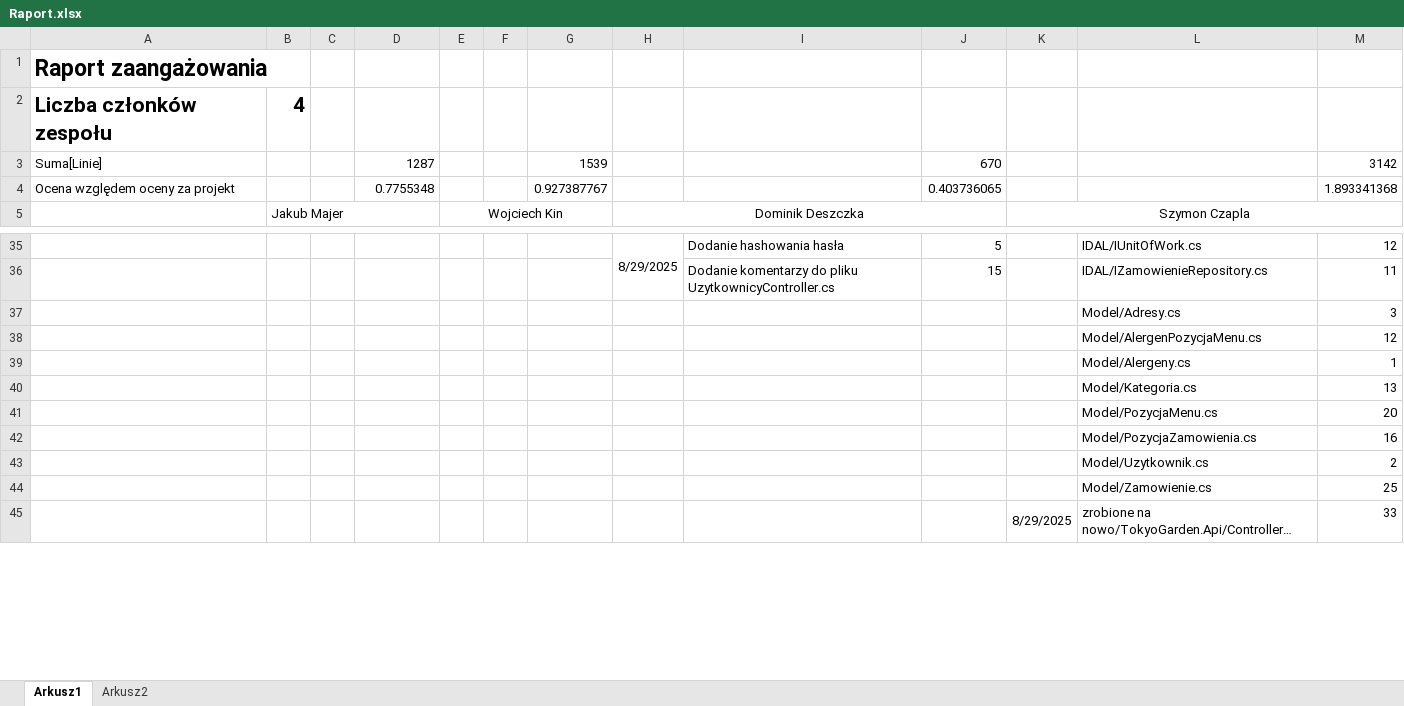
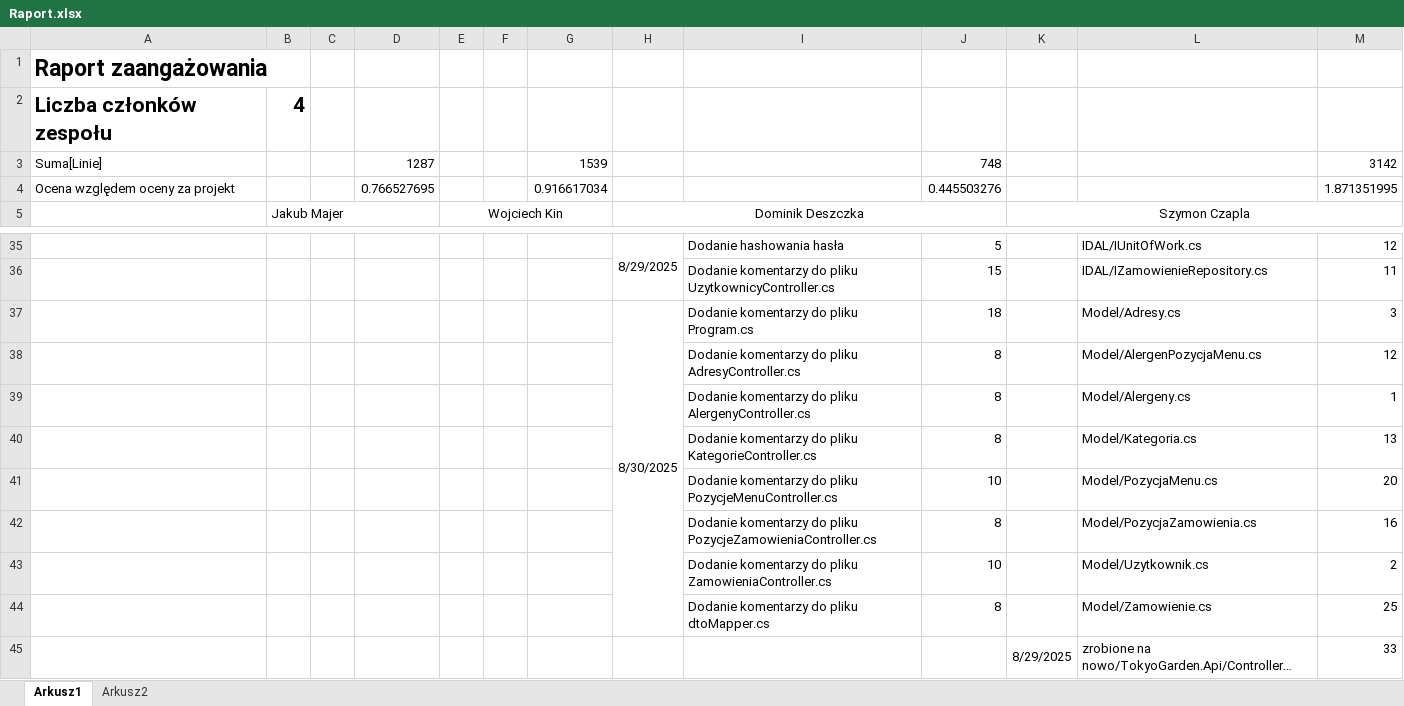
Before and after one commit to WojKin1/Tokyo-Garden-Restaurant, an Excel workbook: Raport.xlsx, sheet Arkusz1, drawn as a sheet; only a part is shown, gaps mark what is left out; long unchanged cells end in …; values as stored, in another font and other column widths than the file's, no borders; removed rows and columns are numbered as before the commit, all else as after; the diff names each change by its address in the sheet, - before the commit and + after, or states it on an @@ line.

Commit message:
Add files via upload

```diff
--- a/Raport.xlsx (sheet Arkusz1)
+++ b/Raport.xlsx (sheet Arkusz1)
-J3: 670
+J3: 748
-row 4: Ocena względem oceny za projekt |  |  | 0.7755348 |  |  | 0.927387767 |  |  | 0.403736065 |  |  | 1.893341368
+row 4: Ocena względem oceny za projekt |  |  | 0.766527695 |  |  | 0.916617034 |  |  | 0.445503276 |  |  | 1.871351995
-row 37:  |  |  |  |  |  |  |  |  |  |  | Model/Adresy.cs | 3
-row 38:  |  |  |  |  |  |  |  |  |  |  | Model/AlergenPozycjaMenu.cs | 12
-row 39:  |  |  |  |  |  |  |  |  |  |  | Model/Alergeny.cs | 1
-row 40:  |  |  |  |  |  |  |  |  |  |  | Model/Kategoria.cs | 13
-row 41:  |  |  |  |  |  |  |  |  |  |  | Model/PozycjaMenu.cs | 20
-row 42:  |  |  |  |  |  |  |  |  |  |  | Model/PozycjaZamowienia.cs | 16
-row 43:  |  |  |  |  |  |  |  |  |  |  | Model/Uzytkownik.cs | 2
-row 44:  |  |  |  |  |  |  |  |  |  |  | Model/Zamowienie.cs | 25
+row 37:  |  |  |  |  |  |  | 8/30/2025 | Dodanie komentarzy do pliku Program.cs | 18 |  | Model/Adresy.cs | 3
+row 38:  |  |  |  |  |  |  |  | Dodanie komentarzy do pliku AdresyController.cs | 8 |  | Model/AlergenPozycjaMenu.cs | 12
+row 39:  |  |  |  |  |  |  |  | Dodanie komentarzy do pliku AlergenyController.cs | 8 |  | Model/Alergeny.cs | 1
+row 40:  |  |  |  |  |  |  |  | Dodanie komentarzy do pliku KategorieController.cs | 8 |  | Model/Kategoria.cs | 13
+row 41:  |  |  |  |  |  |  |  | Dodanie komentarzy do pliku PozycjeMenuController.cs | 10 |  | Model/PozycjaMenu.cs | 20
+row 42:  |  |  |  |  |  |  |  | Dodanie komentarzy do pliku PozycjeZamowieniaController.cs | 8 |  | Model/PozycjaZamowienia.cs | 16
+row 43:  |  |  |  |  |  |  |  | Dodanie komentarzy do pliku ZamowieniaController.cs | 10 |  | Model/Uzytkownik.cs | 2
+row 44:  |  |  |  |  |  |  |  | Dodanie komentarzy do pliku dtoMapper.cs | 8 |  | Model/Zamowienie.cs | 25
```
